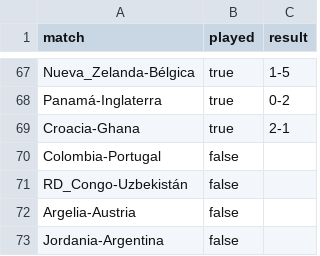
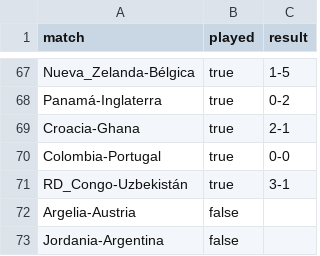
Before and after one commit to Miguel2010/mundial_2026.github.io, a CSV file: data/fase_grupos_estado.csv, drawn as a sheet; only a part is shown, gaps mark what is left out.

Commit message:
Update fase_grupos_estado.csv

```diff
--- a/data/fase_grupos_estado.csv
+++ b/data/fase_grupos_estado.csv
@@ -69,4 +69,4 @@ Panamá-Inglaterra,true,0-2
 Croacia-Ghana,true,2-1
-Colombia-Portugal,false
-RD_Congo-Uzbekistán,false
+Colombia-Portugal,true,0-0
+RD_Congo-Uzbekistán,true,3-1
 Argelia-Austria,false
```
